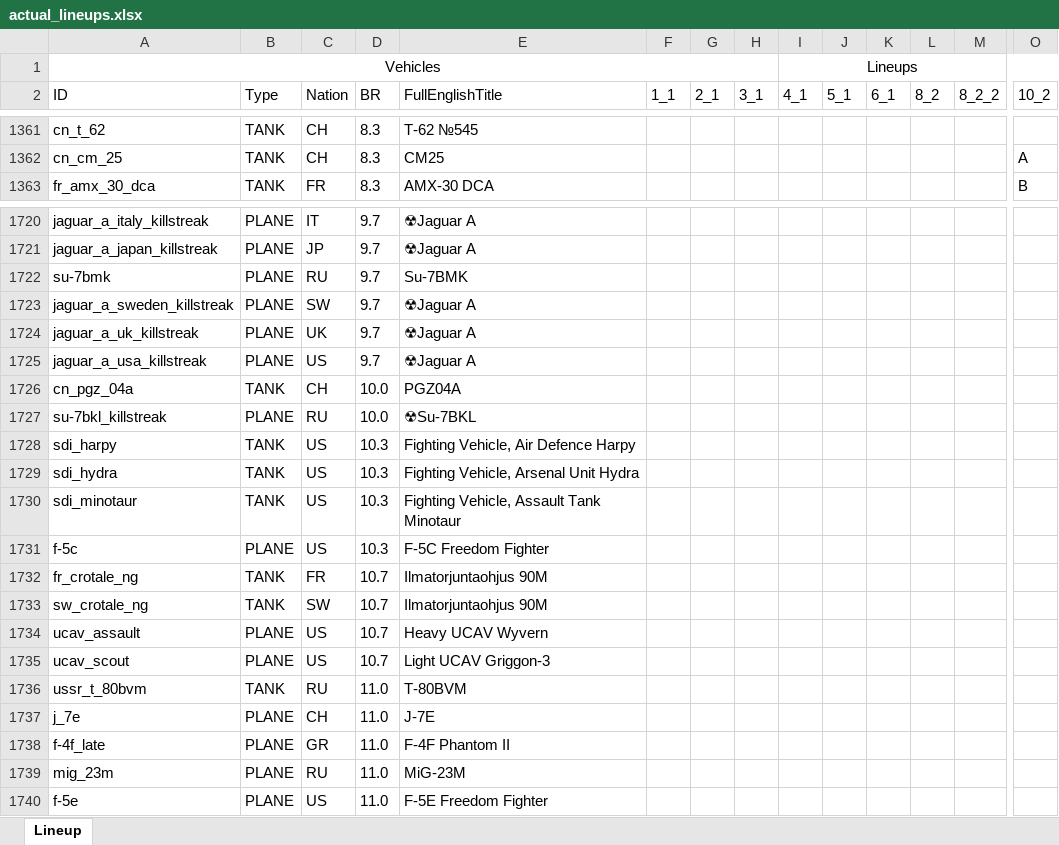
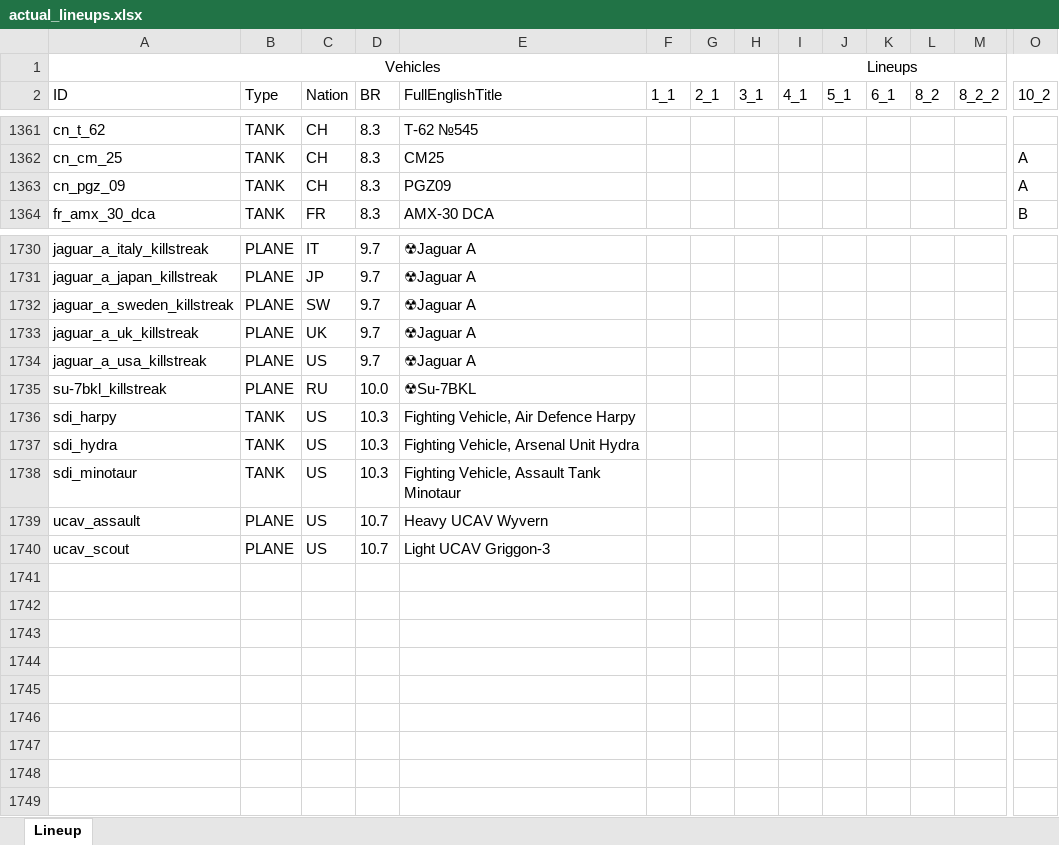
Before and after one commit to runaloop/ThunderSimLineup, an Excel workbook: actual_lineups.xlsx, sheet Lineup, drawn as a sheet; only a part is shown, gaps mark what is left out; values as stored, in another font and other column widths than the file's, no borders; table styles not drawn; removed rows and columns are numbered as before the commit, all else as after; rows hold the shown columns only; the diff covers the shown part only; the diff names each change by its address in the sheet, - before the commit and + after, or states it on an @@ line.

Commit message:
Add: Actual lineups; PGZ09(CH) добавлен в 10_2     Yak-28B(RU) добавлен в 10_2     Su-7BMK(RU) добавлен в 10_2     PGZ04A(CH) добавлен в 10_2     T-80BVM(RU) добавлен в 10_2     J-7E(CH) добавлен в 10_2     MiG-23M(RU) добавлен в 10_2     DH.110 Sea Vixen F.A.W. Mk.2(UK) добавлен в 10_2     M.D.454 Mystere IVA(FR) добавлен в 10_2     F-5C Freedom Fighter(US) добавлен в 10_2     Ilmatorjuntaohjus 90M(FR) добавлен в 10_2     Ilmatorjuntaohjus 90M(SW) добавлен в 10_2     F-4F Phantom II(GR) добавлен в 10_2     F-5E Freedom Fighter(US) добавлен в 10_2     WZ305(CH) удален из 10_2

```diff
--- a/actual_lineups.xlsx (sheet Lineup)
+++ b/actual_lineups.xlsx (sheet Lineup)
+row 1363: cn_pgz_09 | TANK | CH | 8.3 | PGZ09 |  |  |  |  |  |  |  |  | A
-row 1722: su-7bmk | PLANE | RU | 9.7 | Su-7BMK
-row 1726: cn_pgz_04a | TANK | CH | 10.0 | PGZ04A
-row 1731: f-5c | PLANE | US | 10.3 | F-5C Freedom Fighter
-row 1732: fr_crotale_ng | TANK | FR | 10.7 | Ilmatorjuntaohjus 90M
-row 1733: sw_crotale_ng | TANK | SW | 10.7 | Ilmatorjuntaohjus 90M
-row 1736: ussr_t_80bvm | TANK | RU | 11.0 | T-80BVM
-row 1737: j_7e | PLANE | CH | 11.0 | J-7E
-row 1738: f-4f_late | PLANE | GR | 11.0 | F-4F Phantom II
-row 1739: mig_23m | PLANE | RU | 11.0 | MiG-23M
-row 1740: f-5e | PLANE | US | 11.0 | F-5E Freedom Fighter
```
Also changed, not shown: 13 added rows, 4 removed rows and 1 edited cell elsewhere in this sheet, 2 other files.
